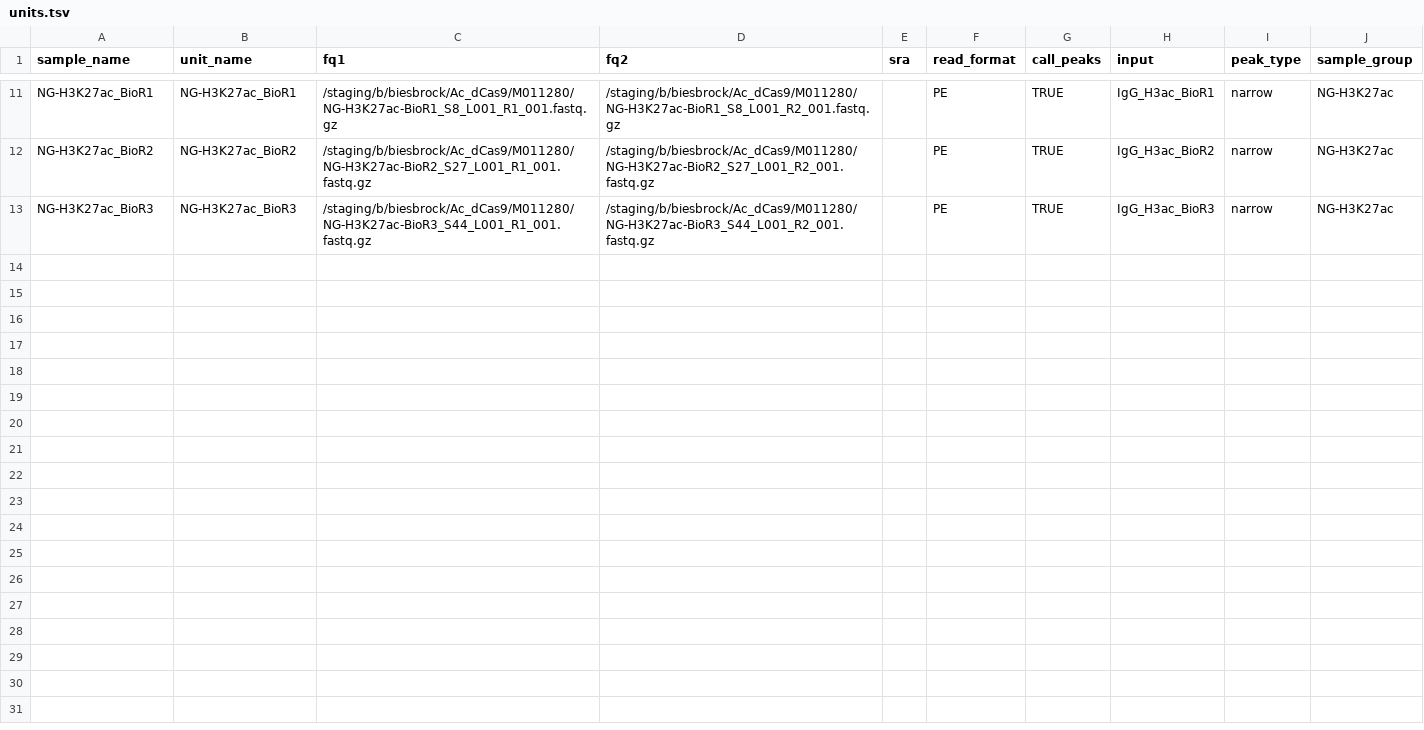
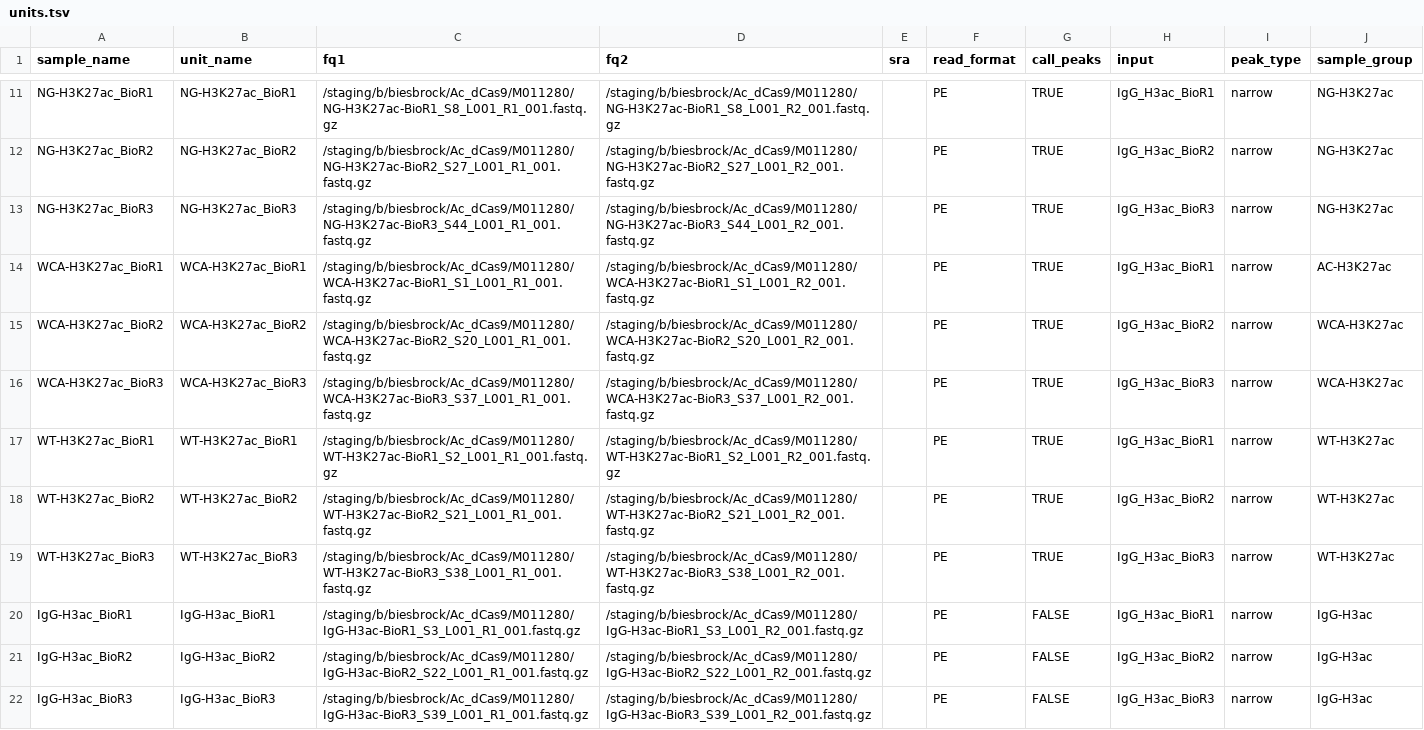
Before and after one commit to kvb002/NGS-workflow-CUTandRUN, a TSV file: config/units.tsv, drawn as a sheet; only a part is shown, gaps mark what is left out; the diff names each change by its address in the sheet, - before the commit and + after, or states it on an @@ line.

Commit message:
Update units.tsv with new sample entries

```diff
--- a/config/units.tsv
+++ b/config/units.tsv
+row 14: WCA-H3K27ac_BioR1 | WCA-H3K27ac_BioR1 | /staging/b/biesbrock/Ac_dCas9/M011280/WCA-H3K27ac-BioR1_S1_L001_R1_001.fastq.gz | /staging/b/biesbrock/Ac_dCas9/M011280/WCA-H3K27ac-BioR1_S1_L001_R2_001.fastq.gz |  | PE | TRUE | IgG_H3ac_BioR1 | narrow | AC-H3K27ac
+row 15: WCA-H3K27ac_BioR2 | WCA-H3K27ac_BioR2 | /staging/b/biesbrock/Ac_dCas9/M011280/WCA-H3K27ac-BioR2_S20_L001_R1_001.fastq.gz | /staging/b/biesbrock/Ac_dCas9/M011280/WCA-H3K27ac-BioR2_S20_L001_R2_001.fastq.gz |  | PE | TRUE | IgG_H3ac_BioR2 | narrow | WCA-H3K27ac
+row 16: WCA-H3K27ac_BioR3 | WCA-H3K27ac_BioR3 | /staging/b/biesbrock/Ac_dCas9/M011280/WCA-H3K27ac-BioR3_S37_L001_R1_001.fastq.gz | /staging/b/biesbrock/Ac_dCas9/M011280/WCA-H3K27ac-BioR3_S37_L001_R2_001.fastq.gz |  | PE | TRUE | IgG_H3ac_BioR3 | narrow | WCA-H3K27ac
+row 17: WT-H3K27ac_BioR1 | WT-H3K27ac_BioR1 | /staging/b/biesbrock/Ac_dCas9/M011280/WT-H3K27ac-BioR1_S2_L001_R1_001.fastq.gz | /staging/b/biesbrock/Ac_dCas9/M011280/WT-H3K27ac-BioR1_S2_L001_R2_001.fastq.gz |  | PE | TRUE | IgG_H3ac_BioR1 | narrow | WT-H3K27ac
+row 18: WT-H3K27ac_BioR2 | WT-H3K27ac_BioR2 | /staging/b/biesbrock/Ac_dCas9/M011280/WT-H3K27ac-BioR2_S21_L001_R1_001.fastq.gz | /staging/b/biesbrock/Ac_dCas9/M011280/WT-H3K27ac-BioR2_S21_L001_R2_001.fastq.gz |  | PE | TRUE | IgG_H3ac_BioR2 | narrow | WT-H3K27ac
+row 19: WT-H3K27ac_BioR3 | WT-H3K27ac_BioR3 | /staging/b/biesbrock/Ac_dCas9/M011280/WT-H3K27ac-BioR3_S38_L001_R1_001.fastq.gz | /staging/b/biesbrock/Ac_dCas9/M011280/WT-H3K27ac-BioR3_S38_L001_R2_001.fastq.gz |  | PE | TRUE | IgG_H3ac_BioR3 | narrow | WT-H3K27ac
+row 20: IgG-H3ac_BioR1 | IgG-H3ac_BioR1 | /staging/b/biesbrock/Ac_dCas9/M011280/IgG-H3ac-BioR1_S3_L001_R1_001.fastq.gz | /staging/b/biesbrock/Ac_dCas9/M011280/IgG-H3ac-BioR1_S3_L001_R2_001.fastq.gz |  | PE | FALSE | IgG_H3ac_BioR1 | narrow | IgG-H3ac
+row 21: IgG-H3ac_BioR2 | IgG-H3ac_BioR2 | /staging/b/biesbrock/Ac_dCas9/M011280/IgG-H3ac-BioR2_S22_L001_R1_001.fastq.gz | /staging/b/biesbrock/Ac_dCas9/M011280/IgG-H3ac-BioR2_S22_L001_R2_001.fastq.gz |  | PE | FALSE | IgG_H3ac_BioR2 | narrow | IgG-H3ac
+row 22: IgG-H3ac_BioR3 | IgG-H3ac_BioR3 | /staging/b/biesbrock/Ac_dCas9/M011280/IgG-H3ac-BioR3_S39_L001_R1_001.fastq.gz | /staging/b/biesbrock/Ac_dCas9/M011280/IgG-H3ac-BioR3_S39_L001_R2_001.fastq.gz |  | PE | FALSE | IgG_H3ac_BioR3 | narrow | IgG-H3ac
```
